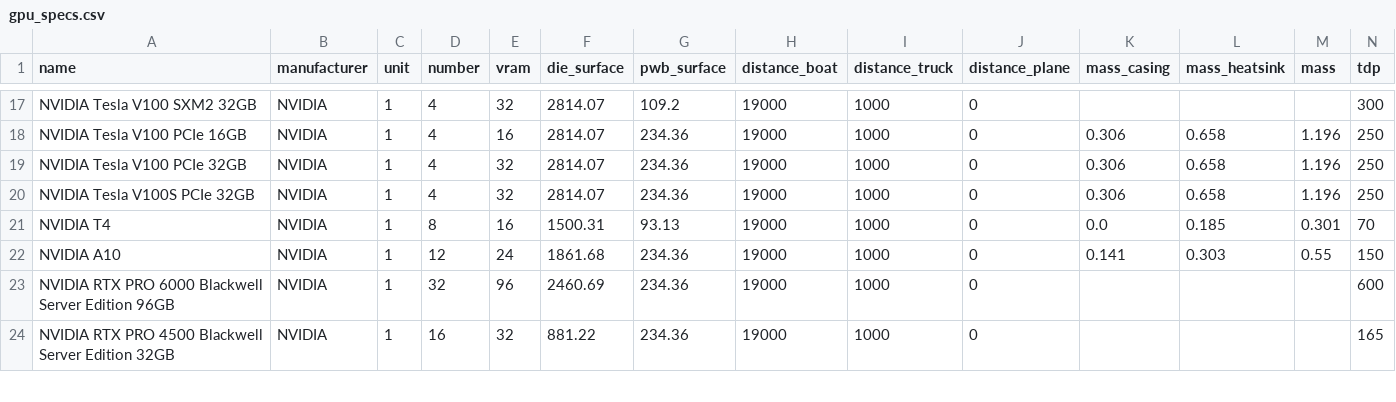
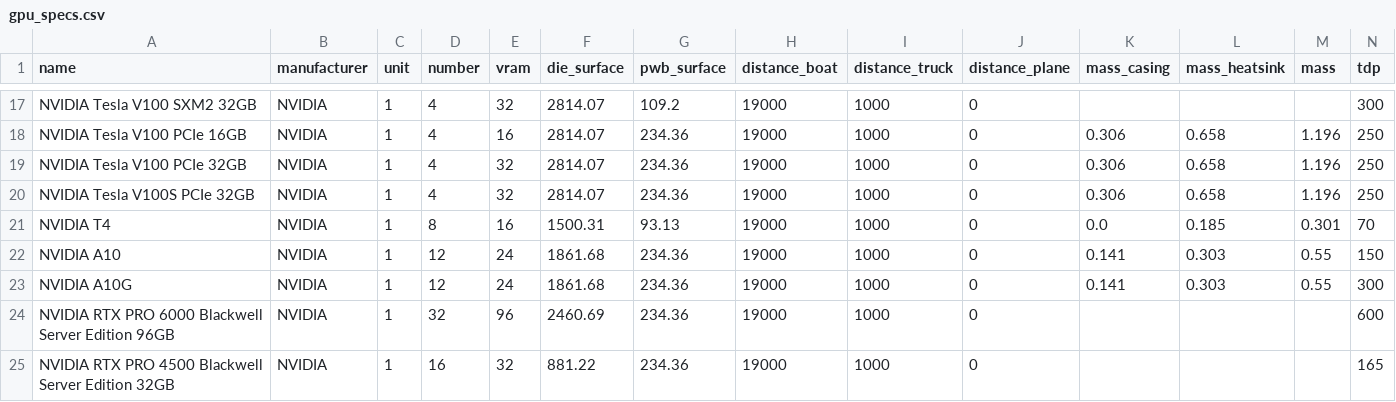
Before and after one commit to Boavizta/boaviztapi, a CSV file: boaviztapi/data/crowdsourcing/gpu_specs.csv, drawn as a sheet; only a part is shown, gaps mark what is left out; rows hold the shown columns only; the diff names each change by its address in the sheet, - before the commit and + after, or states it on an @@ line.

```diff
--- a/boaviztapi/data/crowdsourcing/gpu_specs.csv
+++ b/boaviztapi/data/crowdsourcing/gpu_specs.csv
+row 23: NVIDIA A10G | NVIDIA | 1 | 12 | 24 | 1861.68 | 234.36 | 19000 | 1000 | 0 | 0.141 | 0.303 | 0.55 | 300
```
Also changed, not shown: boaviztapi/data/archetypes/server.csv.
